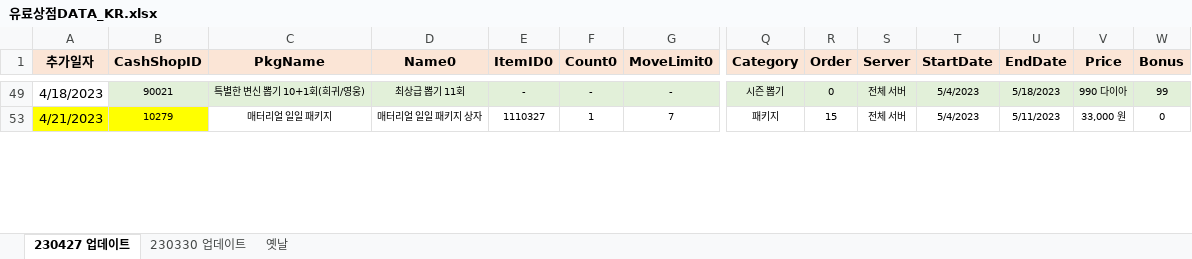
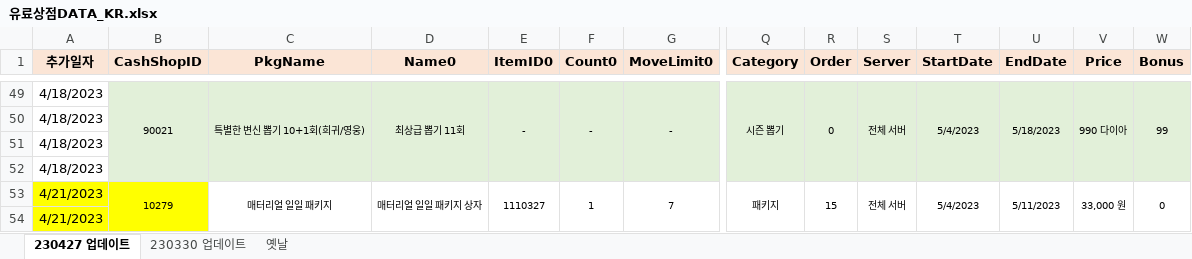
Before and after one commit to SungMinseok/TC_AutoMaker-R2M, an Excel workbook: 유료상점DATA_KR.xlsx, sheet 230427 업데이트, drawn as a sheet; only a part is shown, gaps mark what is left out; values as stored, in another font and other column widths than the file's, no borders; rows hold the shown columns only; the diff covers the shown part only; the diff names each change by its address in the sheet, - before the commit and + after, or states it on an @@ line.

```diff
--- a/유료상점DATA_KR.xlsx (sheet 230427 업데이트)
+++ b/유료상점DATA_KR.xlsx (sheet 230427 업데이트)
+B49:B52 merged
+C49:C52 merged
+D49:D52 merged
+E49:E52 merged
+F49:F52 merged
+G49:G52 merged
+Q49:Q52 merged
+R49:R52 merged
+S49:S52 merged
+T49:T52 merged
+U49:U52 merged
+V49:V52 merged
+W49:W52 merged
@@ row 50 unhidden: 4/18/2023 @@
@@ row 51 unhidden: 4/18/2023 @@
@@ row 52 unhidden: 4/18/2023 @@
+B53:B58 merged
+C53:C58 merged
+D53:D58 merged
+E53:E58 merged
+F53:F58 merged
+G53:G58 merged
+Q53:Q58 merged
+R53:R58 merged
+S53:S58 merged
+T53:T58 merged
+U53:U58 merged
+V53:V58 merged
+W53:W58 merged
@@ row 54 unhidden: 4/21/2023 @@
```
Also changed, not shown: 139 hidden or unhidden rows and merged cells elsewhere in this sheet, 유료상점DATA_TW.xlsx, 이벤트DATA_KR.xlsx, 2 other files.
